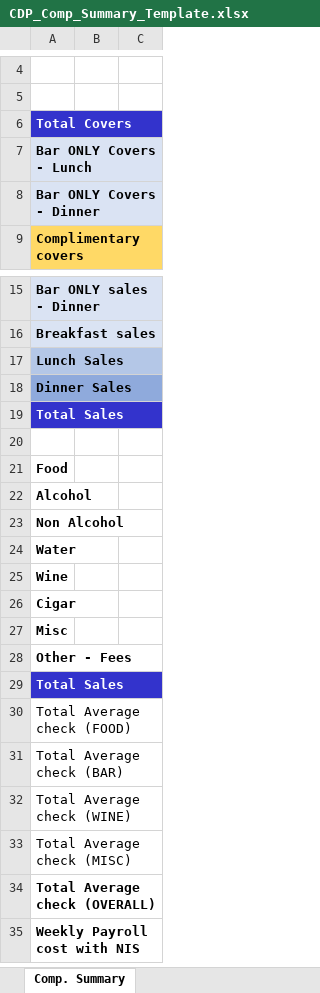
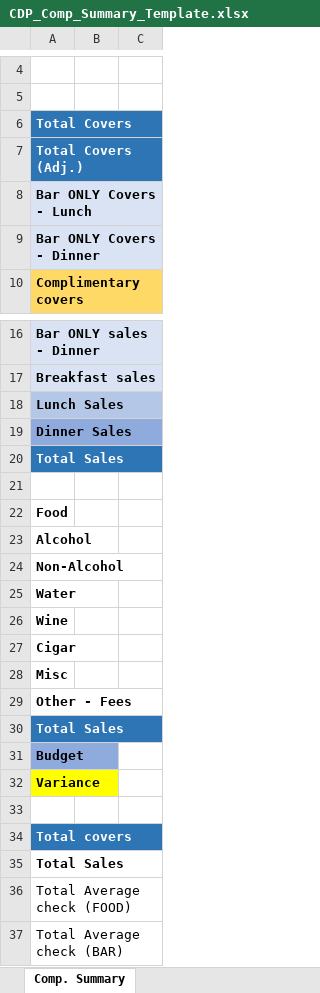
Before and after one commit to IsaiahSama/Temporary, an Excel workbook: scripts/Report_Templates/Summaries/CDP_Comp_Summary_Template.xlsx, sheet Comp. Summary, drawn as a sheet; only a part is shown, gaps mark what is left out; the shorter side is filled out with more unchanged rows; values as stored, in another font and other column widths than the file's, no borders; charts and pictures not drawn; addresses are those after the commit; the diff names each change by its address in the sheet, - before the commit and + after, or states it on an @@ line.

```diff
--- a/scripts/Report_Templates/Summaries/CDP_Comp_Summary_Template.xlsx (sheet Comp. Summary)
+++ b/scripts/Report_Templates/Summaries/CDP_Comp_Summary_Template.xlsx (sheet Comp. Summary)
-A6 fill: #3333CC
+A6 fill: #2E75B6
+row 7: Total Covers (Adj.)
-A20 fill: #3333CC
+A20 fill: #2E75B6
-A24: Non Alcohol
+A24: Non-Alcohol
+row 30: Total Sales
+row 31: Budget
+row 32: Variance
+row 33: (empty)
+row 34: Total covers
@@ A35 fill: #3333CC → none, text colour: #FFFFFF → black @@
```
Also changed, not shown: scripts/Report_Templates/Summaries/QPB_Comp_Summary_Template.xlsx, scripts/Report_Templates/Summaries/QPC_Comp_Summary_Template.xlsx, 3 other files.
